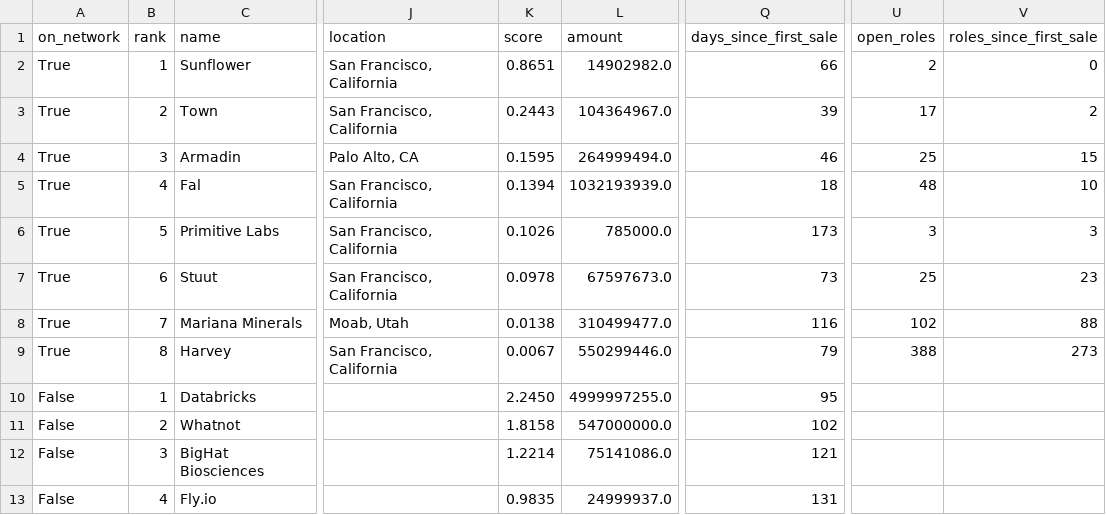
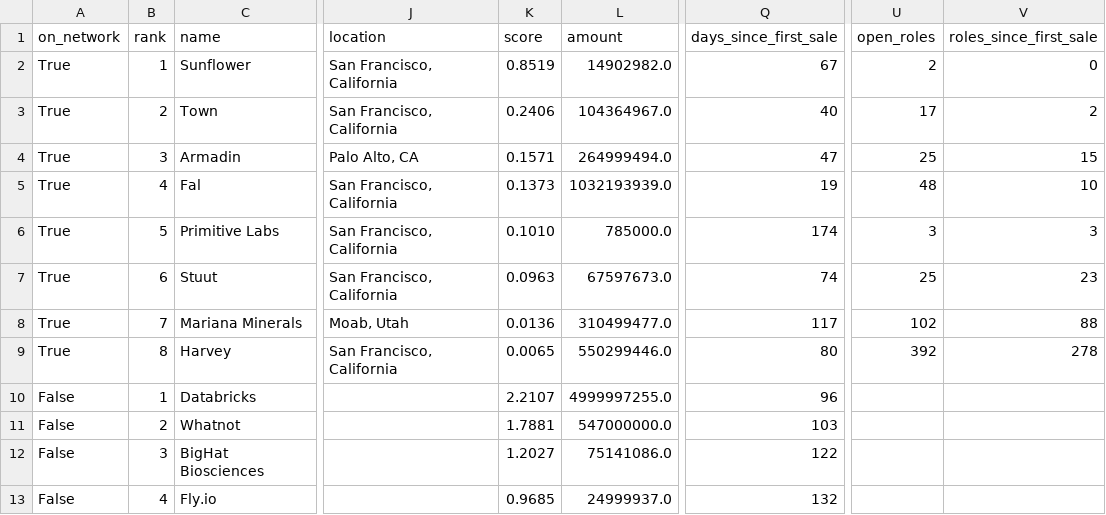
Before and after one commit to nickadesina/justraised, a CSV file: public/api/just-raised.csv, drawn as a sheet; only a part is shown, gaps mark what is left out; the diff names each change by its address in the sheet, - before the commit and + after, or states it on an @@ line.

```diff
--- a/public/api/just-raised.csv
+++ b/public/api/just-raised.csv
-K2 (score): 0.8651
+K2 (score): 0.8519
-Q2 (days_since_first_sale): 66
+Q2 (days_since_first_sale): 67
-K3 (score): 0.2443
+K3 (score): 0.2406
-Q3 (days_since_first_sale): 39
+Q3 (days_since_first_sale): 40
-K4 (score): 0.1595
+K4 (score): 0.1571
-Q4 (days_since_first_sale): 46
+Q4 (days_since_first_sale): 47
-K5 (score): 0.1394
+K5 (score): 0.1373
-Q5 (days_since_first_sale): 18
+Q5 (days_since_first_sale): 19
-K6 (score): 0.1026
+K6 (score): 0.1010
-Q6 (days_since_first_sale): 173
+Q6 (days_since_first_sale): 174
-K7 (score): 0.0978
+K7 (score): 0.0963
-Q7 (days_since_first_sale): 73
+Q7 (days_since_first_sale): 74
-K8 (score): 0.0138
+K8 (score): 0.0136
-Q8 (days_since_first_sale): 116
+Q8 (days_since_first_sale): 117
-K9 (score): 0.0067
+K9 (score): 0.0065
-Q9 (days_since_first_sale): 79
+Q9 (days_since_first_sale): 80
-U9 (open_roles): 388
+U9 (open_roles): 392
-V9 (roles_since_first_sale): 273
+V9 (roles_since_first_sale): 278
-K10 (score): 2.2450
+K10 (score): 2.2107
-Q10 (days_since_first_sale): 95
+Q10 (days_since_first_sale): 96
-K11 (score): 1.8158
+K11 (score): 1.7881
-Q11 (days_since_first_sale): 102
+Q11 (days_since_first_sale): 103
-K12 (score): 1.2214
+K12 (score): 1.2027
-Q12 (days_since_first_sale): 121
+Q12 (days_since_first_sale): 122
-K13 (score): 0.9835
+K13 (score): 0.9685
-Q13 (days_since_first_sale): 131
+Q13 (days_since_first_sale): 132
```
Also changed, not shown: public/api/just-raised-spvs.csv, review/low.csv, 9 other files.
